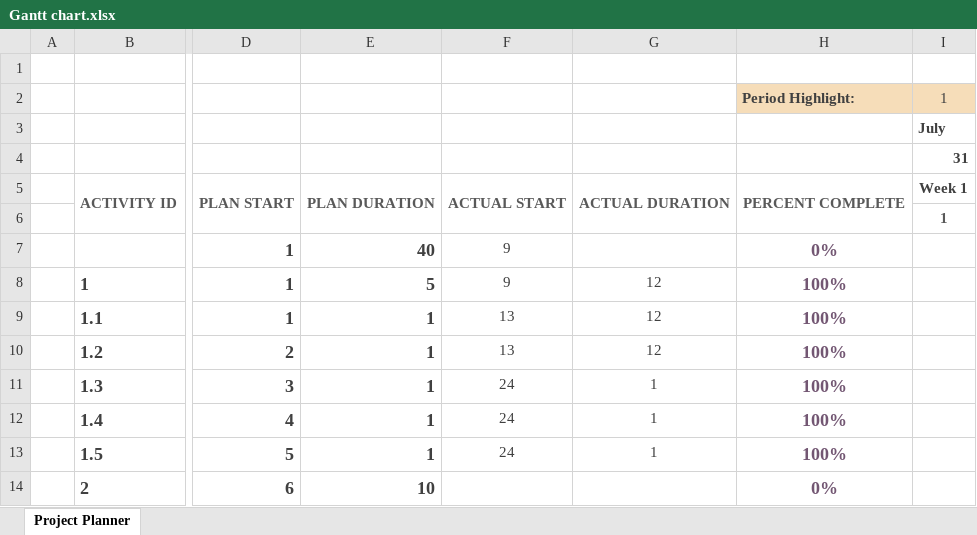
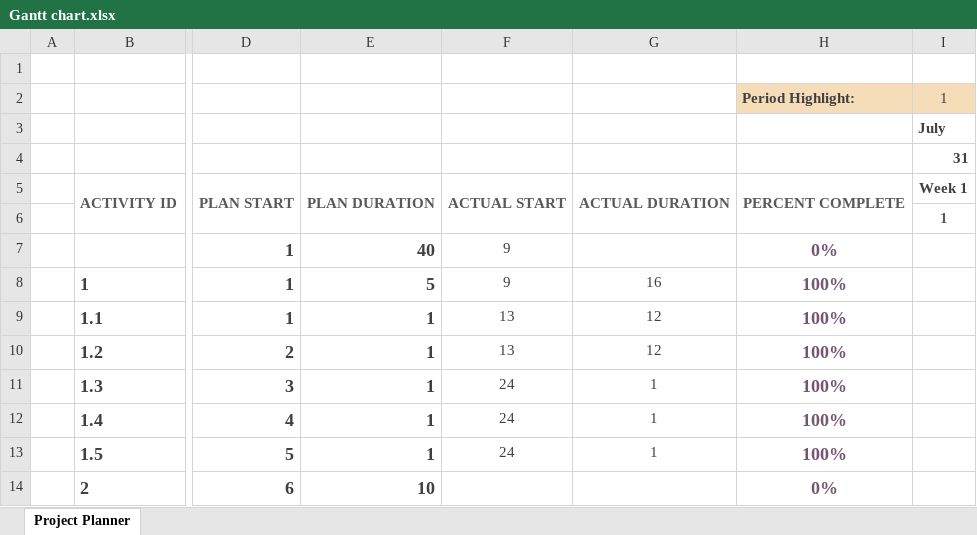
Before and after one commit to SlayerofevilYT/ST_Assignment1, an Excel workbook: Gantt chart.xlsx, sheet Project Planner, drawn as a sheet; only a part is shown, gaps mark what is left out; values as stored, in another font and other column widths than the file's, no borders; conditional formats not drawn; the diff names each change by its address in the sheet, - before the commit and + after, or states it on an @@ line.

Commit message:
gantt chart update

```diff
--- a/Gantt chart.xlsx (sheet Project Planner)
+++ b/Gantt chart.xlsx (sheet Project Planner)
-G8: 12
+G8: 16
```
Also changed, not shown: 2 other files.
